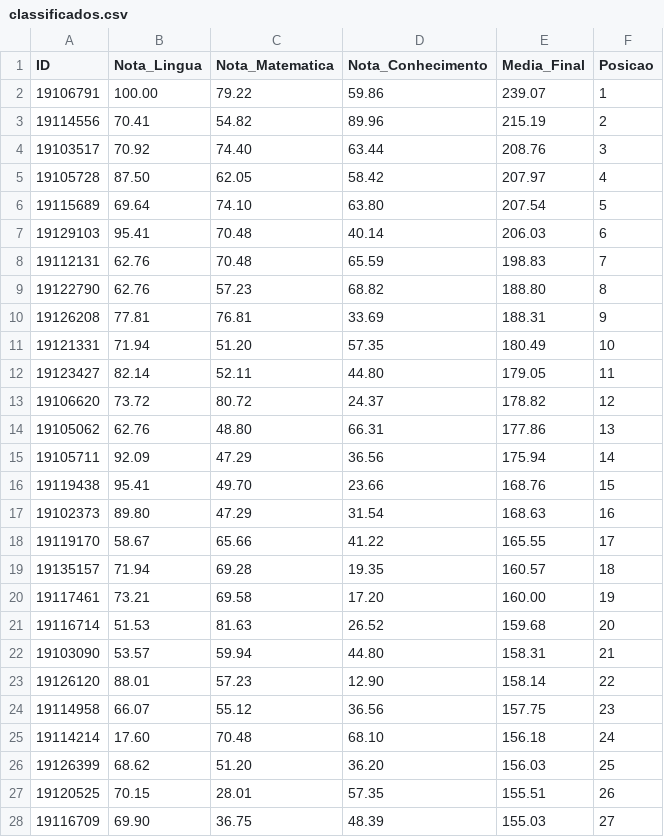
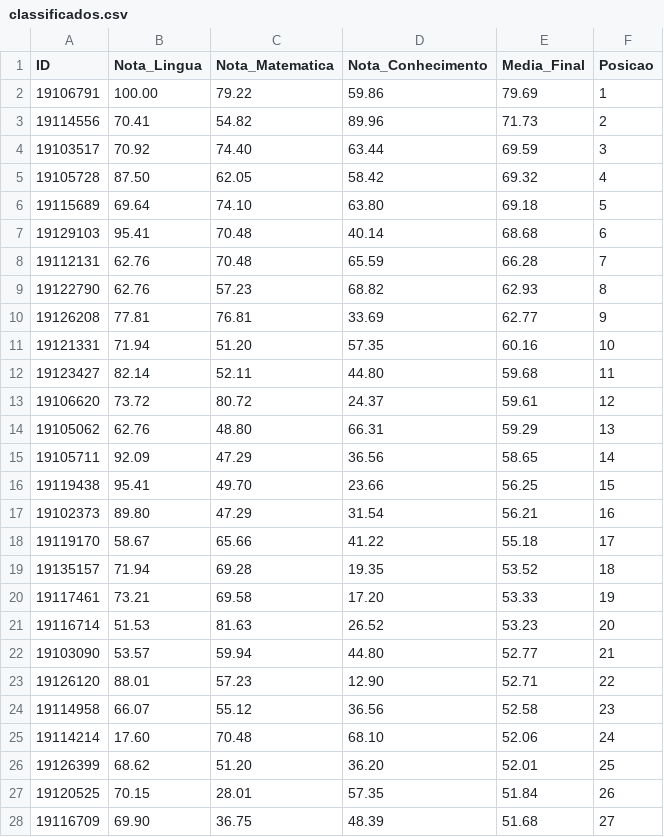
Before and after one commit to Erysilva98/Threads-Correcao_Provas, a CSV file: classificados.csv, drawn as a sheet; only a part is shown; the diff covers the shown part only.

Commit message:
correção da media final

```diff
--- a/classificados.csv
+++ b/classificados.csv
@@ -1,28 +1,28 @@
 ID,Nota_Lingua,Nota_Matematica,Nota_Conhecimento,Media_Final,Posicao
-19106791,100.00,79.22,59.86,239.07,1
-19114556,70.41,54.82,89.96,215.19,2
-19103517,70.92,74.40,63.44,208.76,3
-19105728,87.50,62.05,58.42,207.97,4
-19115689,69.64,74.10,63.80,207.54,5
-19129103,95.41,70.48,40.14,206.03,6
-19112131,62.76,70.48,65.59,198.83,7
-19122790,62.76,57.23,68.82,188.80,8
-19126208,77.81,76.81,33.69,188.31,9
-19121331,71.94,51.20,57.35,180.49,10
-19123427,82.14,52.11,44.80,179.05,11
-19106620,73.72,80.72,24.37,178.82,12
-19105062,62.76,48.80,66.31,177.86,13
-19105711,92.09,47.29,36.56,175.94,14
-19119438,95.41,49.70,23.66,168.76,15
-19102373,89.80,47.29,31.54,168.63,16
-19119170,58.67,65.66,41.22,165.55,17
-19135157,71.94,69.28,19.35,160.57,18
-19117461,73.21,69.58,17.20,160.00,19
-19116714,51.53,81.63,26.52,159.68,20
-19103090,53.57,59.94,44.80,158.31,21
-19126120,88.01,57.23,12.90,158.14,22
-19114958,66.07,55.12,36.56,157.75,23
-19114214,17.60,70.48,68.10,156.18,24
-19126399,68.62,51.20,36.20,156.03,25
-19120525,70.15,28.01,57.35,155.51,26
-19116709,69.90,36.75,48.39,155.03,27
+19106791,100.00,79.22,59.86,79.69,1
+19114556,70.41,54.82,89.96,71.73,2
+19103517,70.92,74.40,63.44,69.59,3
+19105728,87.50,62.05,58.42,69.32,4
+19115689,69.64,74.10,63.80,69.18,5
+19129103,95.41,70.48,40.14,68.68,6
+19112131,62.76,70.48,65.59,66.28,7
+19122790,62.76,57.23,68.82,62.93,8
+19126208,77.81,76.81,33.69,62.77,9
+19121331,71.94,51.20,57.35,60.16,10
+19123427,82.14,52.11,44.80,59.68,11
+19106620,73.72,80.72,24.37,59.61,12
+19105062,62.76,48.80,66.31,59.29,13
+19105711,92.09,47.29,36.56,58.65,14
+19119438,95.41,49.70,23.66,56.25,15
+19102373,89.80,47.29,31.54,56.21,16
+19119170,58.67,65.66,41.22,55.18,17
+19135157,71.94,69.28,19.35,53.52,18
+19117461,73.21,69.58,17.20,53.33,19
+19116714,51.53,81.63,26.52,53.23,20
+19103090,53.57,59.94,44.80,52.77,21
+19126120,88.01,57.23,12.90,52.71,22
+19114958,66.07,55.12,36.56,52.58,23
+19114214,17.60,70.48,68.10,52.06,24
+19126399,68.62,51.20,36.20,52.01,25
+19120525,70.15,28.01,57.35,51.84,26
+19116709,69.90,36.75,48.39,51.68,27
```
Also changed, not shown: 94 edited cells elsewhere in this file, 2 other files.
